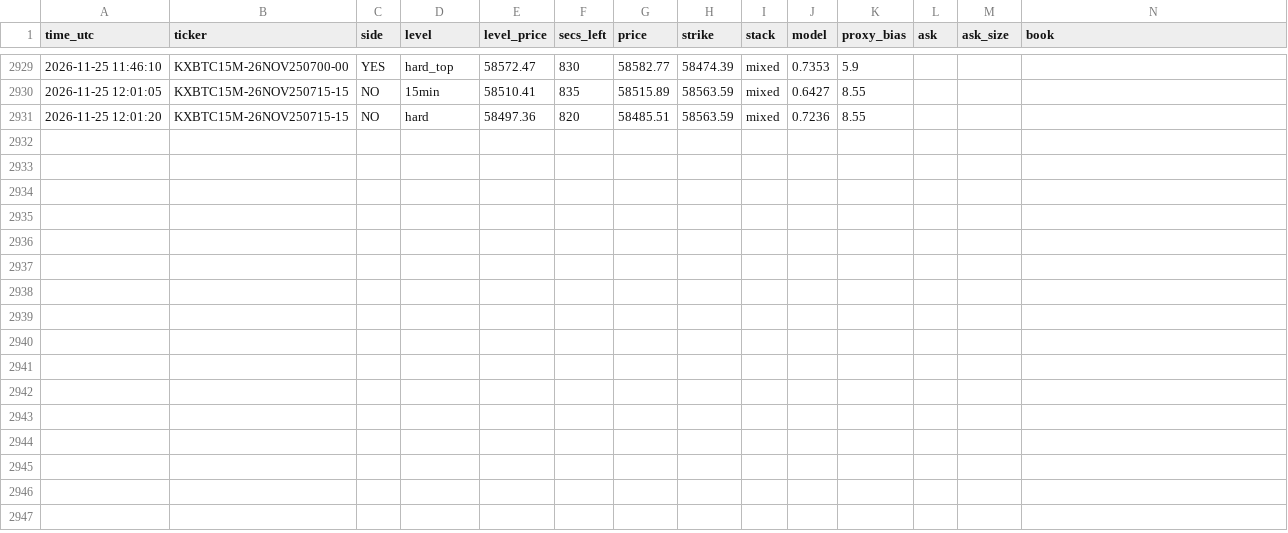
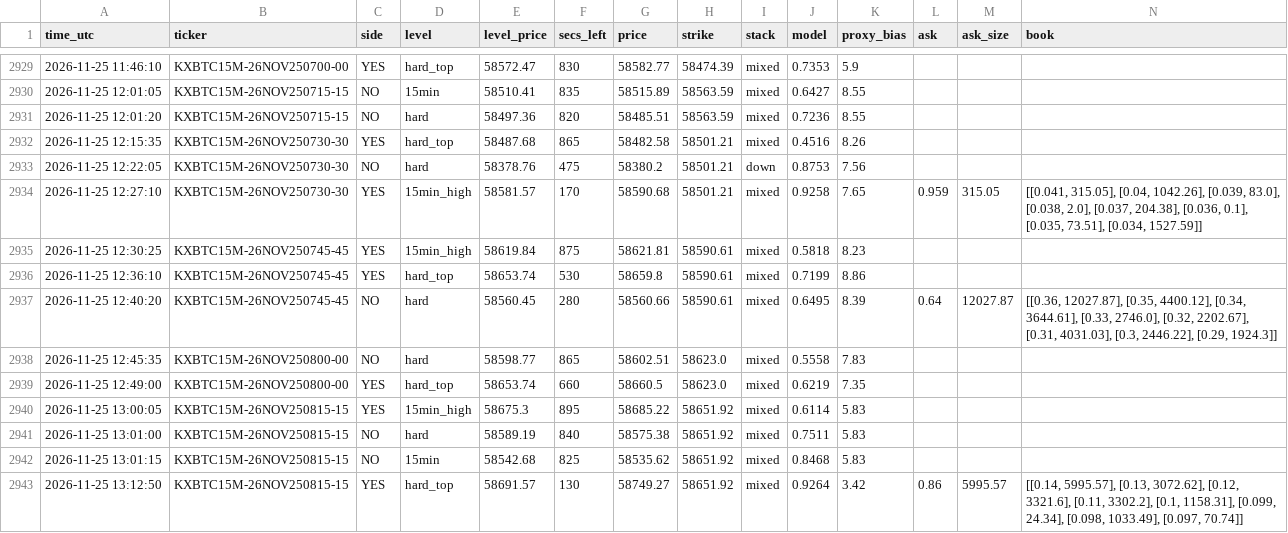
Before and after one commit to emmabuilders-ui/kalshi-btc-bot, a CSV file: breakdown/signals.csv, drawn as a sheet; only a part is shown, gaps mark what is left out; rows hold the shown columns only; the diff names each change by its address in the sheet, - before the commit and + after, or states it on an @@ line.

```diff
--- a/breakdown/signals.csv
+++ b/breakdown/signals.csv
+row 2932: 2026-11-25 12:15:35 | KXBTC15M-26NOV250730-30 | YES | hard_top | 58487.68 | 865 | 58482.58 | 58501.21 | mixed | 0.4516 | 8.26
+row 2933: 2026-11-25 12:22:05 | KXBTC15M-26NOV250730-30 | NO | hard | 58378.76 | 475 | 58380.2 | 58501.21 | down | 0.8753 | 7.56
+row 2934: 2026-11-25 12:27:10 | KXBTC15M-26NOV250730-30 | YES | 15min_high | 58581.57 | 170 | 58590.68 | 58501.21 | mixed | 0.9258 | 7.65 | 0.959 | 315.05 | [[0.041, 315.05], [0.04, 1042.26], [0.039, 83.0], [0.038, 2.0], [0.037, 204.38], [0.036, 0.1], [0.035, 73.51], [0.034, 1527.59]]
+row 2935: 2026-11-25 12:30:25 | KXBTC15M-26NOV250745-45 | YES | 15min_high | 58619.84 | 875 | 58621.81 | 58590.61 | mixed | 0.5818 | 8.23
+row 2936: 2026-11-25 12:36:10 | KXBTC15M-26NOV250745-45 | YES | hard_top | 58653.74 | 530 | 58659.8 | 58590.61 | mixed | 0.7199 | 8.86
+row 2937: 2026-11-25 12:40:20 | KXBTC15M-26NOV250745-45 | NO | hard | 58560.45 | 280 | 58560.66 | 58590.61 | mixed | 0.6495 | 8.39 | 0.64 | 12027.87 | [[0.36, 12027.87], [0.35, 4400.12], [0.34, 3644.61], [0.33, 2746.0], [0.32, 2202.67], [0.31, 4031.03], [0.3, 2446.22], [0.29, 1924.3]]
+row 2938: 2026-11-25 12:45:35 | KXBTC15M-26NOV250800-00 | NO | hard | 58598.77 | 865 | 58602.51 | 58623.0 | mixed | 0.5558 | 7.83
+row 2939: 2026-11-25 12:49:00 | KXBTC15M-26NOV250800-00 | YES | hard_top | 58653.74 | 660 | 58660.5 | 58623.0 | mixed | 0.6219 | 7.35
+row 2940: 2026-11-25 13:00:05 | KXBTC15M-26NOV250815-15 | YES | 15min_high | 58675.3 | 895 | 58685.22 | 58651.92 | mixed | 0.6114 | 5.83
+row 2941: 2026-11-25 13:01:00 | KXBTC15M-26NOV250815-15 | NO | hard | 58589.19 | 840 | 58575.38 | 58651.92 | mixed | 0.7511 | 5.83
+row 2942: 2026-11-25 13:01:15 | KXBTC15M-26NOV250815-15 | NO | 15min | 58542.68 | 825 | 58535.62 | 58651.92 | mixed | 0.8468 | 5.83
+row 2943: 2026-11-25 13:12:50 | KXBTC15M-26NOV250815-15 | YES | hard_top | 58691.57 | 130 | 58749.27 | 58651.92 | mixed | 0.9264 | 3.42 | 0.86 | 5995.57 | [[0.14, 5995.57], [0.13, 3072.62], [0.12, 3321.6], [0.11, 3302.2], [0.1, 1158.31], [0.099, 24.34], [0.098, 1033.49], [0.097, 70.74]]
```
Also changed, not shown: breakdown/sessions.csv, 3 other files.
